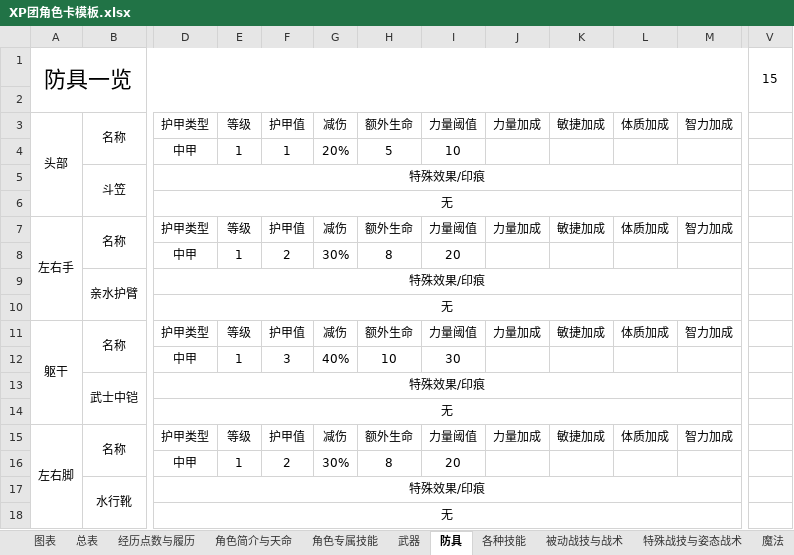
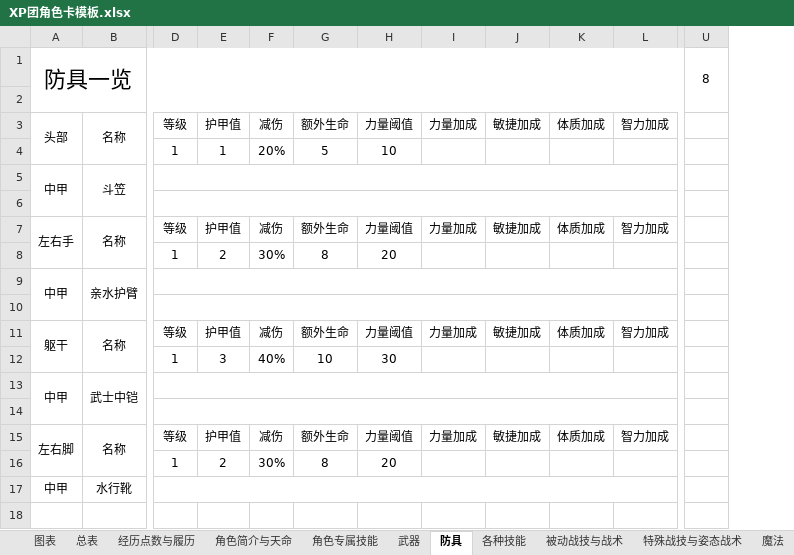
Before and after one commit to amiduMotokyo/xp-wiki, an Excel workbook: docs/XP团角色卡模板.xlsx, sheet 防具, drawn as a sheet; only a part is shown, gaps mark what is left out; values as stored, in another font and other column widths than the file's, no borders; removed rows and columns are numbered as before the commit, all else as after; rows hold the shown columns only; the diff names each change by its address in the sheet, - before the commit and + after, or states it on an @@ line.

```diff
--- a/docs/XP团角色卡模板.xlsx (sheet 防具)
+++ b/docs/XP团角色卡模板.xlsx (sheet 防具)
-column D, rows 3-16: 护甲类型 | 中甲 | 特殊效果/印痕 | 无 | 护甲类型 | 中甲 | 特殊效果/印痕 | 无 | 护甲类型 | 中甲 | 特殊效果/印痕 | 无 | 护甲类型 | 中甲; row 18: 无
-column V, row 1: 15
+column U, row 1: 8
-A3:A6 merged
+A3:A4 merged
-A5: (empty)
+A5: 中甲
+A5:A6 merged
+D5:N5 merged
+D6:N6 merged
-A7:A10 merged
+A7:A8 merged
-A9: (empty)
+A9: 中甲
+A9:A10 merged
+D9:N9 merged
+D10:N10 merged
-A11:A14 merged
+A11:A12 merged
-A13: (empty)
+A13: 中甲
+A13:A14 merged
+D13:N13 merged
+D14:N14 merged
-A15:A18 merged
+A15:A16 merged
-row 17:  | 水行靴 | 特殊效果/印痕
-A17: (empty)
+A17: 中甲
-B17: (empty)
+B17: 水行靴
+B17:C17 merged
+D17:N17 merged
```
Also changed, not shown: sheet 各种技能, sheet 总表, sheet 特殊战技与姿态战术, sheet 坐骑, sheet 武器, sheet 魔法, formulas that keep their value, charts or pictures, 14 other files.
